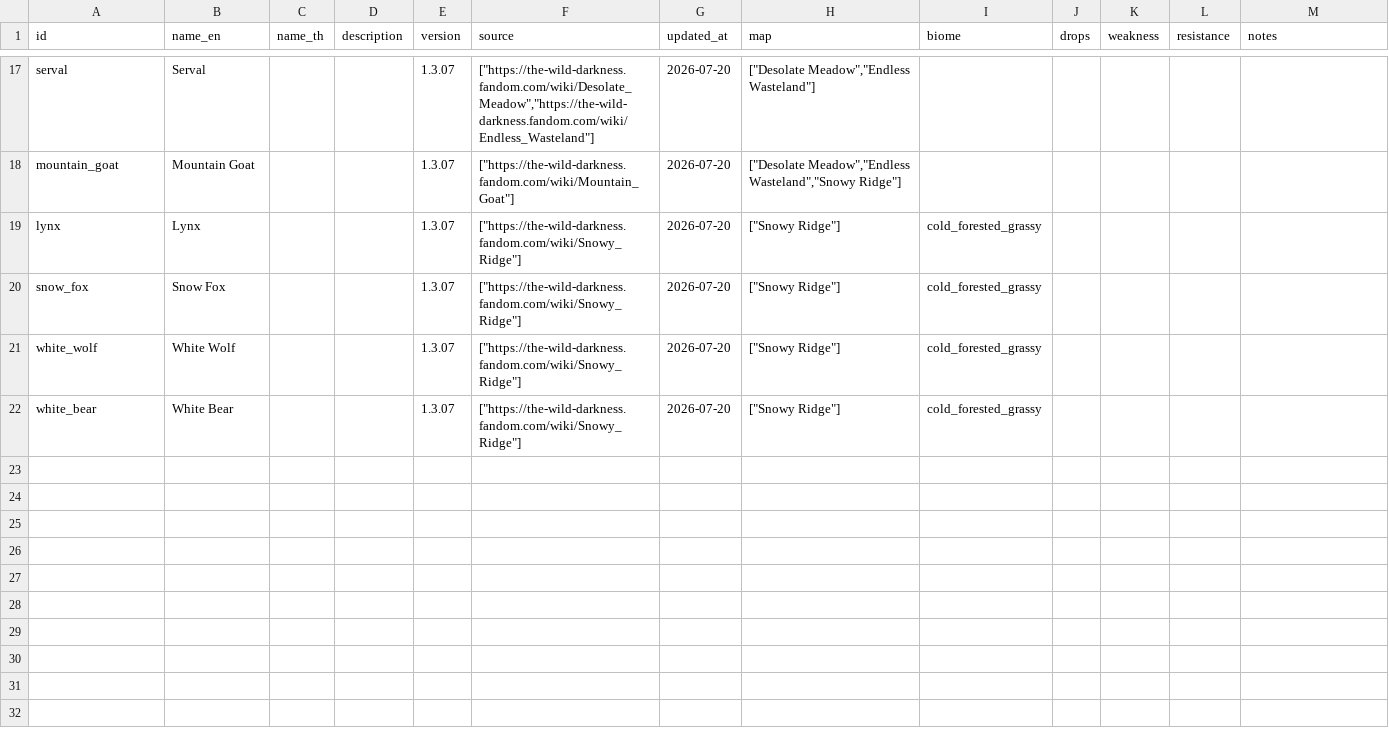
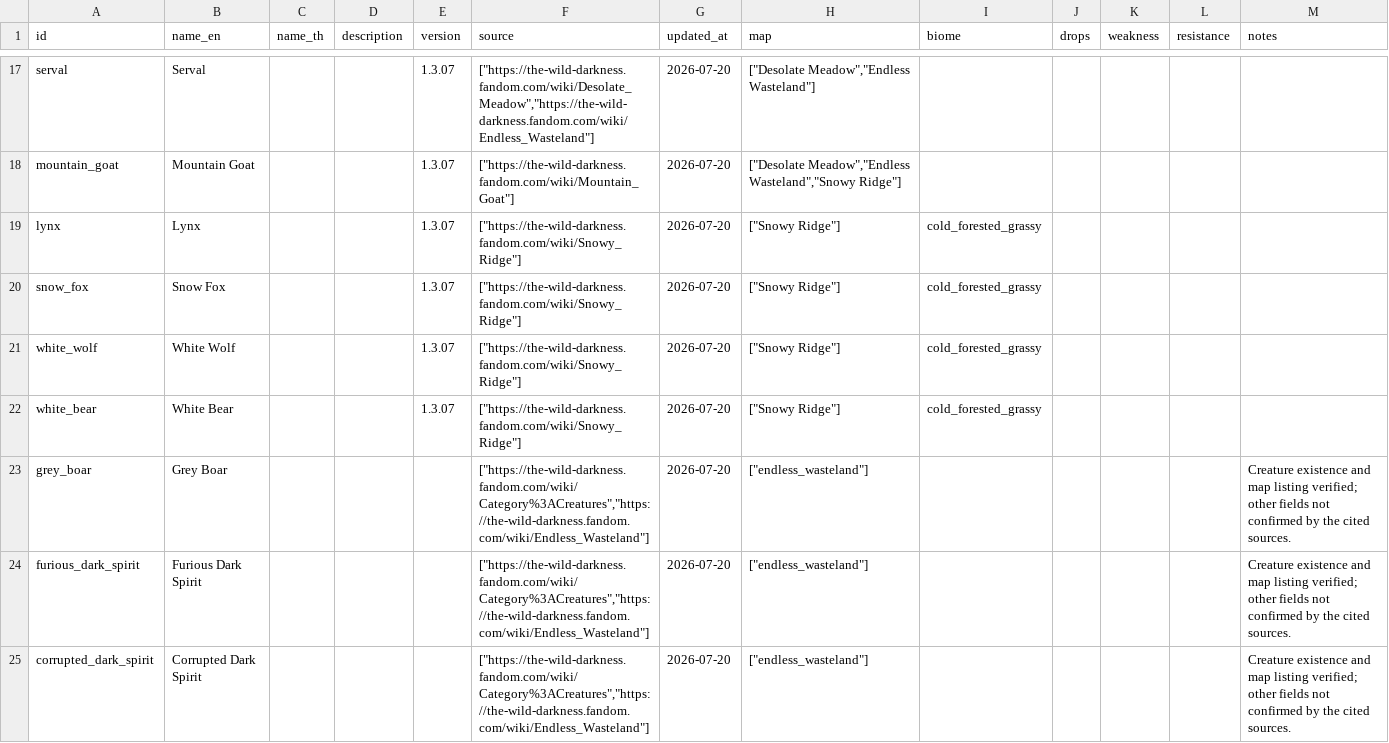
Before and after one commit to hamj2539/the-wild-darkness-db, a CSV file: exports/csv/monsters.csv, drawn as a sheet; only a part is shown, gaps mark what is left out.

Commit message:
resolve map monster references

```diff
--- a/exports/csv/monsters.csv
+++ b/exports/csv/monsters.csv
@@ -22 +22,4 @@
 "white_bear","White Bear","","","1.3.07","[""https://the-wild-darkness.fandom.com/wiki/Snowy_Ridge""]","2026-07-20","[""Snowy Ridge""]","cold_forested_grassy","","","",""
+"grey_boar","Grey Boar","","","","[""https://the-wild-darkness.fandom.com/wiki/Category%3ACreatures"",""https://the-wild-darkness.fandom.com/wiki/Endless_Wasteland""]","2026-07-20","[""endless_wasteland""]","","","","","Creature existence and map listing verified; other fields not confirmed by the cited sources."
+"furious_dark_spirit","Furious Dark Spirit","","","","[""https://the-wild-darkness.fandom.com/wiki/Category%3ACreatures"",""https://the-wild-darkness.fandom.com/wiki/Endless_Wasteland""]","2026-07-20","[""endless_wasteland""]","","","","","Creature existence and map listing verified; other fields not confirmed by the cited sources."
+"corrupted_dark_spirit","Corrupted Dark Spirit","","","","[""https://the-wild-darkness.fandom.com/wiki/Category%3ACreatures"",""https://the-wild-darkness.fandom.com/wiki/Endless_Wasteland""]","2026-07-20","[""endless_wasteland""]","","","","","Creature existence and map listing verified; other fields not confirmed by the cited sources."
```
Also changed, not shown: 2 other files.
